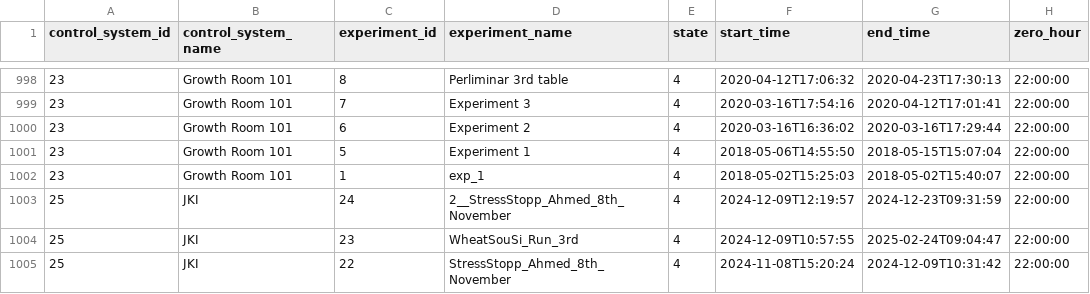
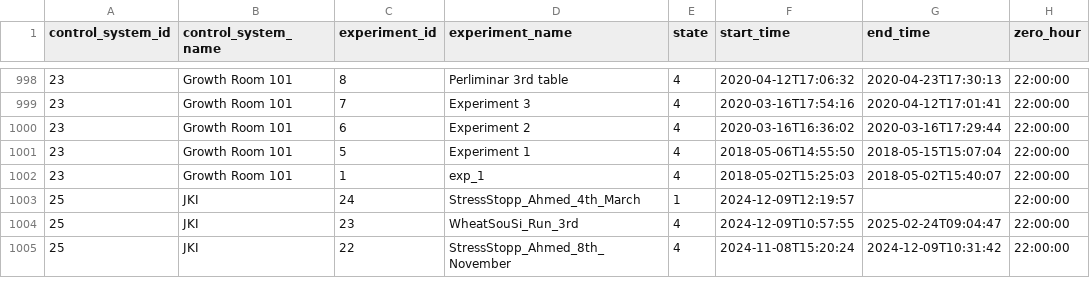
Before and after one commit to averbuchnir/DataScience, a CSV file: 5.SPAC API example/control_system/control_system_data.csv, drawn as a sheet; only a part is shown, gaps mark what is left out; the diff names each change by its address in the sheet, - before the commit and + after, or states it on an @@ line.

Commit message:
added web scrapp the spac

```diff
--- a/5.SPAC API example/control_system/control_system_data.csv
+++ b/5.SPAC API example/control_system/control_system_data.csv
-D1003 (experiment_name): 2__StressStopp_Ahmed_8th_November
+D1003 (experiment_name): StressStopp_Ahmed_4th_March
-E1003 (state): 4
+E1003 (state): 1
-G1003 (end_time): 2024-12-23T09:31:59
+G1003 (end_time): (empty)
```
Also changed, not shown: 8 other files.
